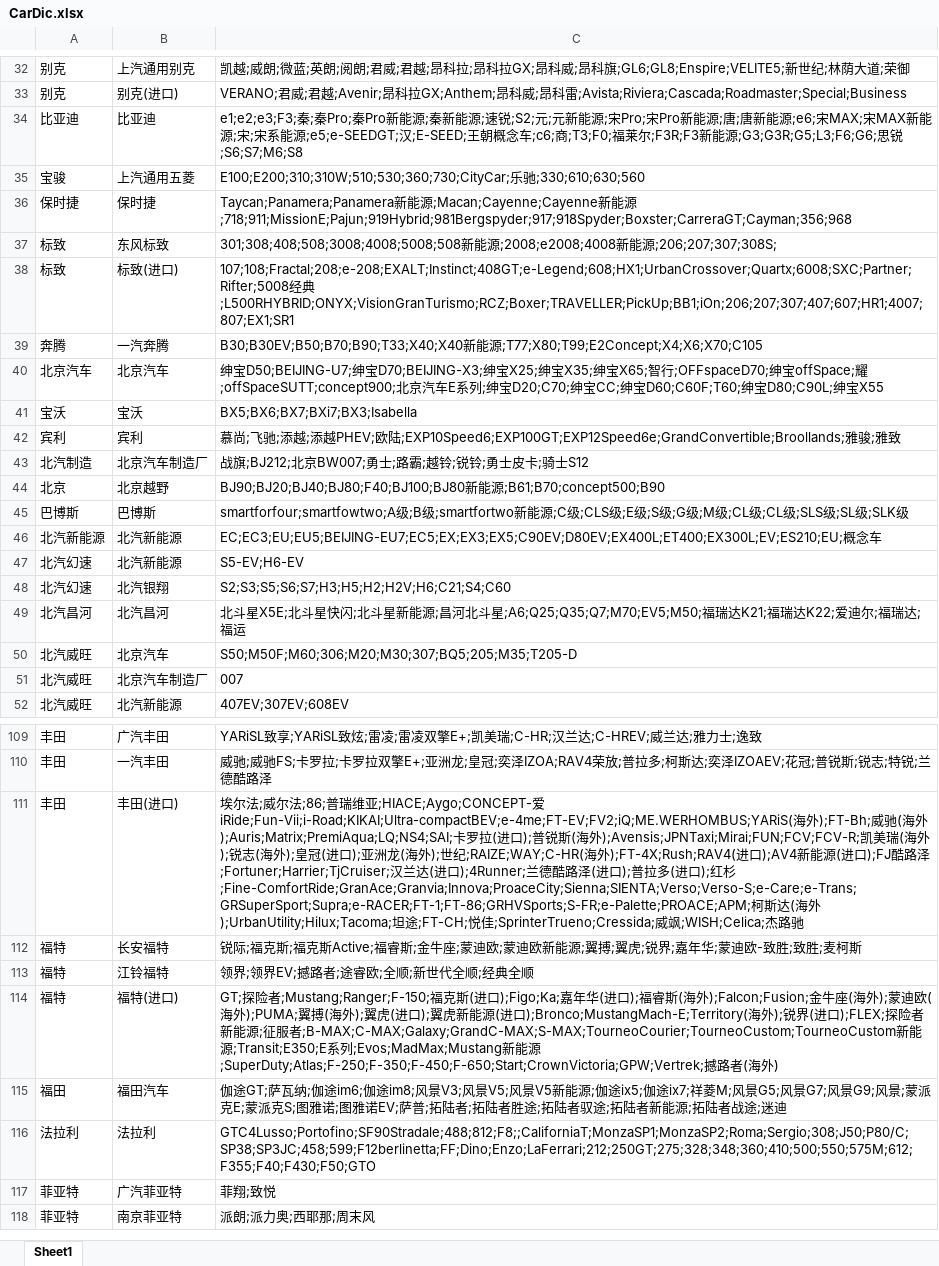
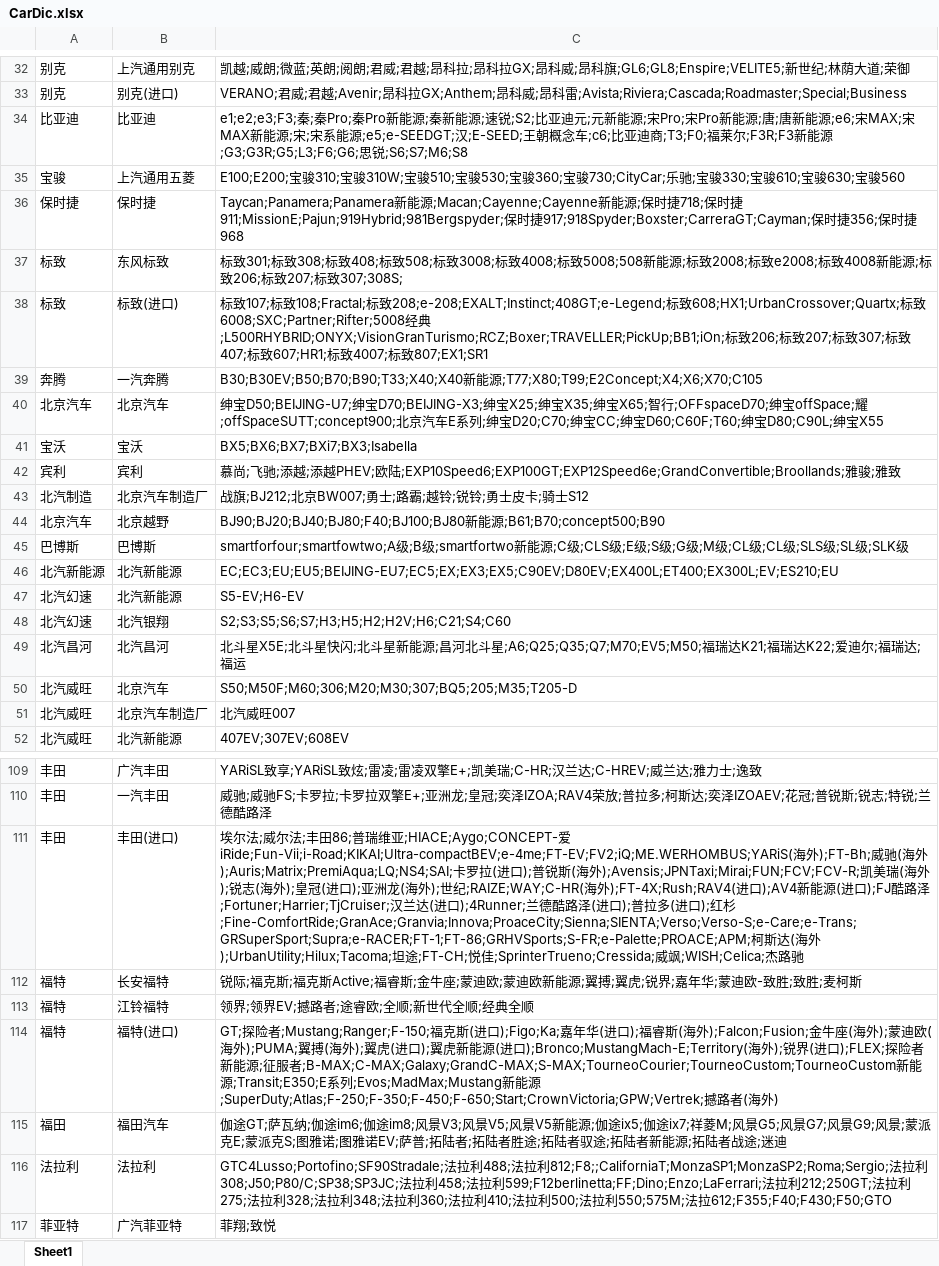
Before and after one commit to zwk1091/CarNews_InformationExtract, an Excel workbook: CarDic.xlsx, sheet Sheet1, drawn as a sheet; only a part is shown, gaps mark what is left out; the shorter side is filled out with more unchanged rows; values as stored, in another font and other column widths than the file's, no borders; the diff covers the shown part only; the diff names each change by its address in the sheet, - before the commit and + after, or states it on an @@ line.

Commit message:
汽车词典进行了适当的更新，消除城市，北京，上海，E，e，元等带有歧义的词汇，对其增加了适当的前后缀

```diff
--- a/CarDic.xlsx (sheet Sheet1)
+++ b/CarDic.xlsx (sheet Sheet1)
-C34: …;速锐;S2;元;元新能源;宋Pro;宋Pro新能源;唐;唐新能源;e6;宋MAX;宋MAX新能源;宋;宋系能源;e5;e-SEEDGT;汉;E-SEED;王朝概念车;c6;商;T3;F0;福莱…
+C34: …;速锐;S2;比亚迪元;元新能源;宋Pro;宋Pro新能源;唐;唐新能源;e6;宋MAX;宋MAX新能源;宋;宋系能源;e5;e-SEEDGT;汉;E-SEED;王朝概念车;c6;比亚迪商;T3;F0;福莱…
-C35: E100;E200;310;310W;510;530;360;730;CityCar;乐驰;330;610;630;560
+C35: E100;E200;宝骏310;宝骏310W;宝骏510;宝骏530;宝骏360;宝骏730;CityCar;乐驰;宝骏330;宝骏610;宝骏630;宝骏560
-C36: …能源;718;911;MissionE;Pajun;919Hybrid;981Bergspyder;917;918Spyder;Boxster;CarreraGT;Cayman;356;968
+C36: …能源;保时捷718;保时捷911;MissionE;Pajun;919Hybrid;981Bergspyder;保时捷917;918Spyder;Boxster;CarreraGT;Cayman;保时捷356;保时捷968
-C37: 301;308;408;508;3008;4008;5008;508新能源;2008;e2008;4008新能源;206;207;307;308S;
+C37: 标致301;标致308;标致408;标致508;标致3008;标致4008;标致5008;508新能源;标致2008;标致e2008;标致4008新能源;标致206;标致207;标致307;308S;
-C38: 107;108;Fractal;208;e-208;EXALT;Instinct;408GT;e-Legend;608;HX1;UrbanCrossover;Quartx;6008;SXC;Partner;Rifter;5008经典;L500RHYBRID;ONYX;VisionGranTurismo;RCZ;Boxer;TRAVELLER;PickUp;BB1;iOn;206;207;307;407;607;HR1;4007;807;EX1;SR1
+C38: 标致107;标致108;Fractal;标致208;e-208;EXALT;Instinct;408GT;e-Legend;标致608;HX1;UrbanCrossover;Quartx;标致6008;SXC;Partner;Rifter;5008经典;L500RHYBRID;ONYX;VisionGranTurismo;RCZ;Boxer;TRAVELLER;PickUp;BB1;iOn;标致206;标致207;标致307;标致407;标致607;HR1;标致4007;标致807;EX1;SR1
-A44: 北京
+A44: 北京汽车
-C46: EC;EC3;EU;EU5;BEIJING-EU7;EC5;EX;EX3;EX5;C90EV;D80EV;EX400L;ET400;EX300L;EV;ES210;EU;概念车
+C46: EC;EC3;EU;EU5;BEIJING-EU7;EC5;EX;EX3;EX5;C90EV;D80EV;EX400L;ET400;EX300L;EV;ES210;EU
-C51: 007
+C51: 北汽威旺007
-C111: …尔法;86;普瑞…
+C111: …尔法;丰田86;普瑞…
-C116: GTC4Lusso;Portofino;SF90Stradale;488;812;F8;;CaliforniaT;MonzaSP1;MonzaSP2;Roma;Sergio;308;J50;P80/C;SP38;SP3JC;458;599;F12berlinetta;FF;Dino;Enzo;LaFerrari;212;250GT;275;328;348;360;410;500;550;575M;612;F355;F40;F430;F50;GTO
+C116: GTC4Lusso;Portofino;SF90Stradale;法拉利488;法拉利812;F8;;CaliforniaT;MonzaSP1;MonzaSP2;Roma;Sergio;法拉利308;J50;P80/C;SP38;SP3JC;法拉利458;法拉利599;F12berlinetta;FF;Dino;Enzo;LaFerrari;法拉利212;250GT;法拉利275;法拉利328;法拉利348;法拉利360;法拉利410;法拉利500;法拉利550;575M;法拉612;F355;F40;F430;F50;GTO
```
Also changed, not shown: 8 edited cells elsewhere in this sheet.
